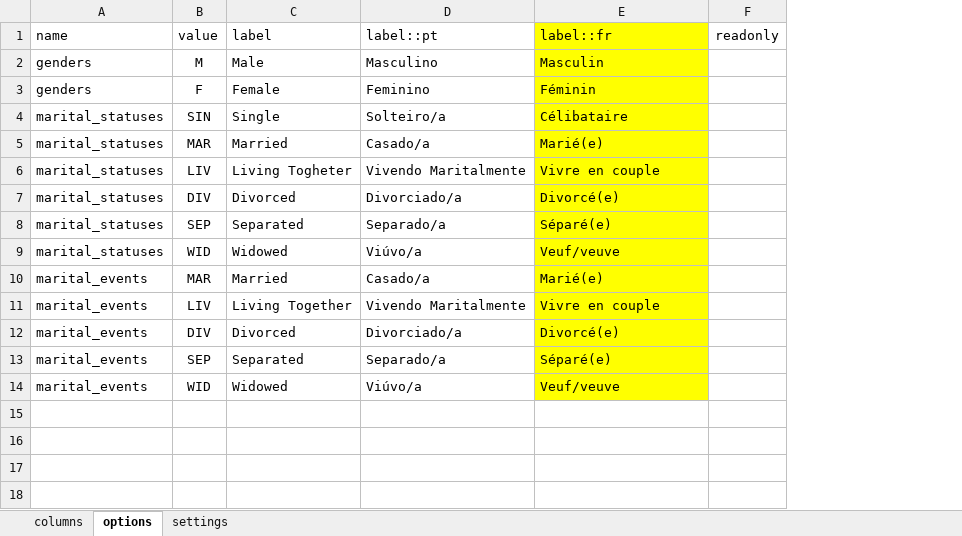
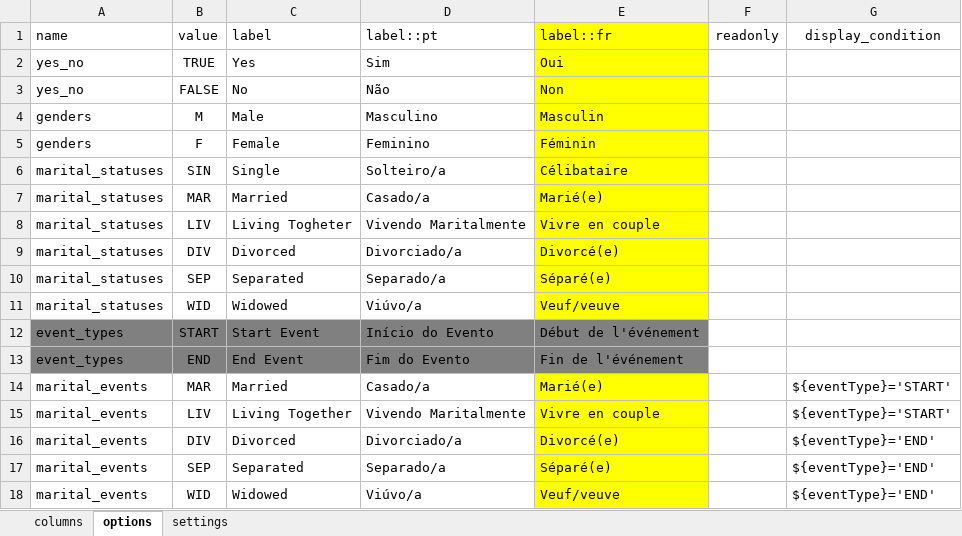
Before and after one commit to philimones-group/hds-explorer-tablet, an Excel workbook: app/src/main/res/raw/marital_relationship_form.xlsx, sheet options, drawn as a sheet; values as stored, in another font and other column widths than the file's, no borders; addresses are those after the commit; the diff names each change by its address in the sheet, - before the commit and + after, or states it on an @@ line.

```diff
--- a/app/src/main/res/raw/marital_relationship_form.xlsx (sheet options)
+++ b/app/src/main/res/raw/marital_relationship_form.xlsx (sheet options)
+column G (display_condition), rows 14-18: ${eventType}='START' | ${eventType}='START' | ${eventType}='END' | ${eventType}='END' | ${eventType}='END'
+row 2: yes_no | TRUE | Yes | Sim | Oui
+row 3: yes_no | FALSE | No | Não | Non
+row 12: event_types | START | Start Event | Início do Evento | Début de l'événement
+row 13: event_types | END | End Event | Fim do Evento | Fin de l'événement
```
Also changed, not shown: sheet columns, 15 other files.
